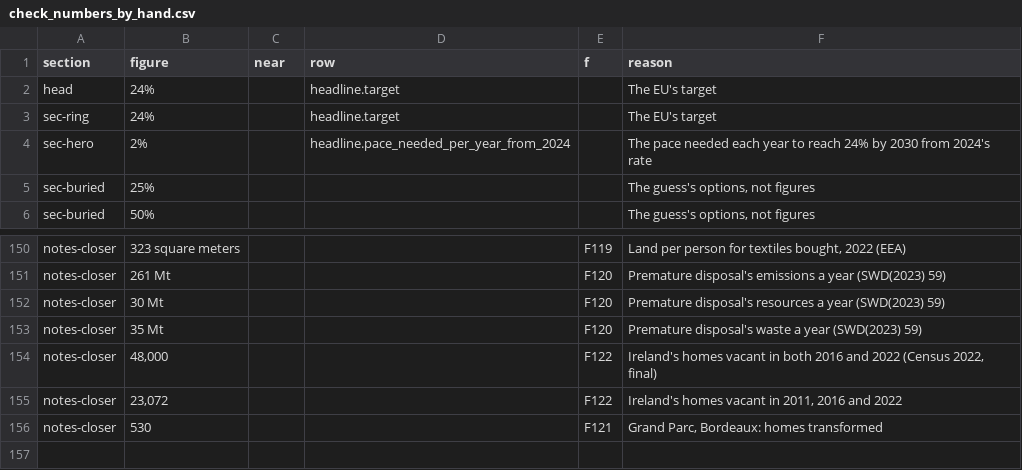
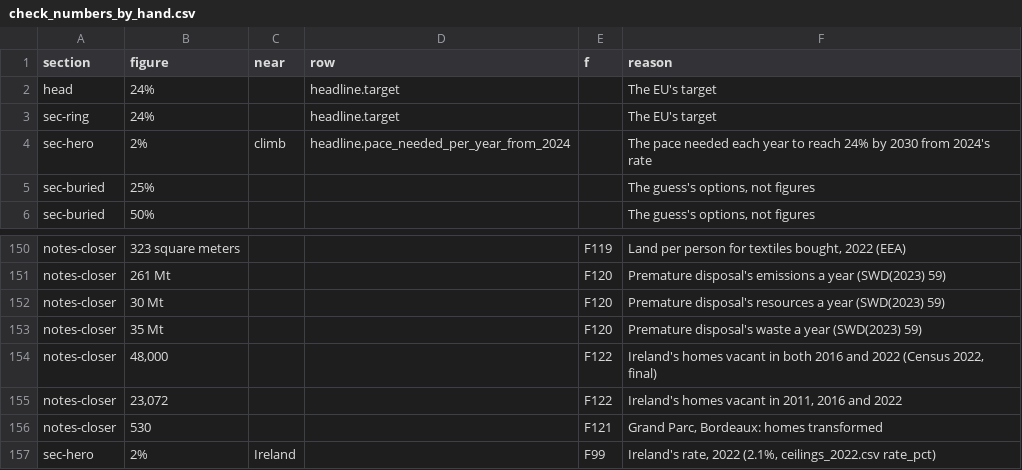
Before and after one commit to M1ck3yJ0/M1ck3yJ0.github.io, a CSV file: _tools/check_numbers_by_hand.csv, drawn as a sheet; only a part is shown, gaps mark what is left out.

```diff
--- a/_tools/check_numbers_by_hand.csv
+++ b/_tools/check_numbers_by_hand.csv
@@ -3,3 +3,3 @@ head,24%,,headline.target,,The EU's target
 sec-ring,24%,,headline.target,,The EU's target
-sec-hero,2%,,headline.pace_needed_per_year_from_2024,,The pace needed each year to reach 24% by 2030 from 2024's rate
+sec-hero,2%,climb,headline.pace_needed_per_year_from_2024,,The pace needed each year to reach 24% by 2030 from 2024's rate
 sec-buried,25%,,,,"The guess's options, not figures"
@@ -156 +156,2 @@ notes-closer,"23,072",,,F122,"Ireland's homes vacant in 2011, 2016 and 2022"
 notes-closer,530,,,F121,"Grand Parc, Bordeaux: homes transformed"
+sec-hero,2%,Ireland,,F99,"Ireland's rate, 2022 (2.1%, ceilings_2022.csv rate_pct)"
```
Also changed, not shown: 1 other file.
